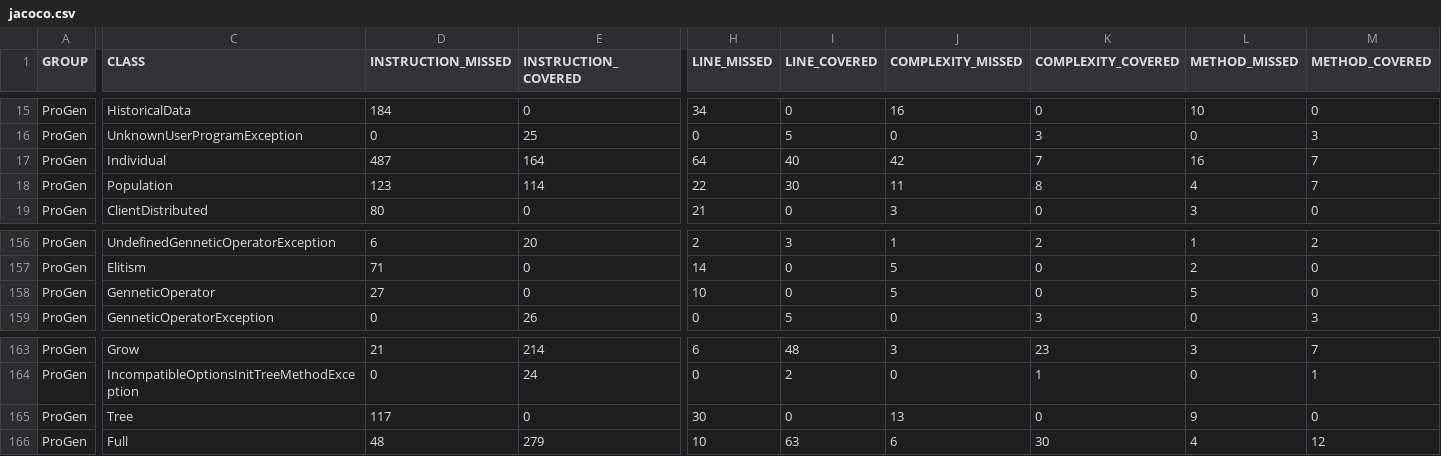
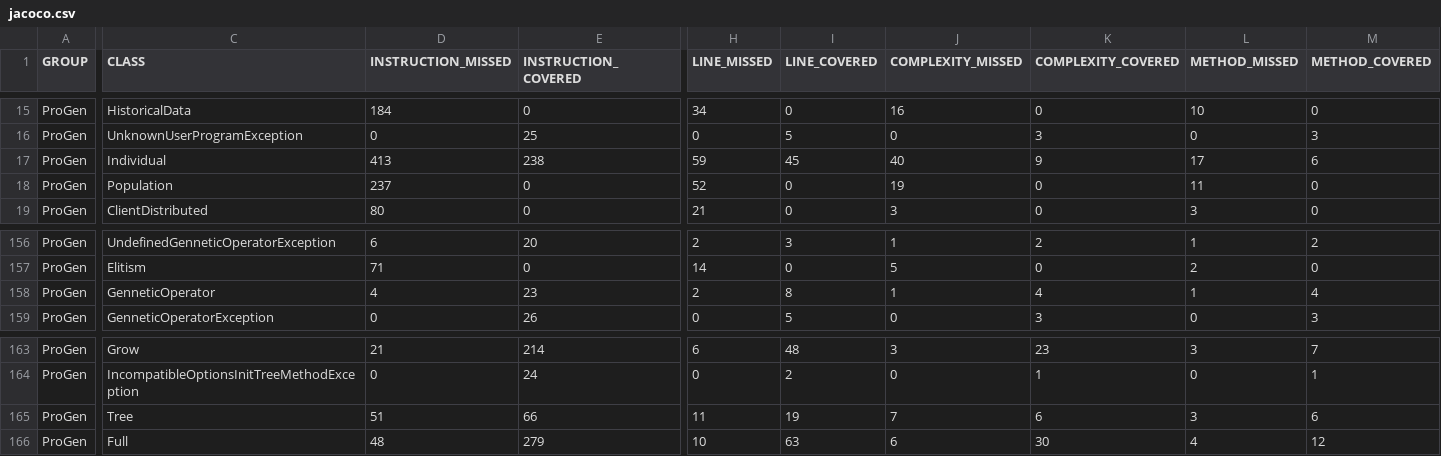
Before and after one commit to pro-gen/pro-gen.github.io, a CSV file: reports/jacoco/jacoco.csv, drawn as a sheet; only a part is shown, gaps mark what is left out; the diff covers the shown part only; the diff names each change by its address in the sheet, - before the commit and + after, or states it on an @@ line.

```diff
--- a/reports/jacoco/jacoco.csv
+++ b/reports/jacoco/jacoco.csv
-D17 (INSTRUCTION_MISSED): 487
+D17 (INSTRUCTION_MISSED): 413
-E17 (INSTRUCTION_COVERED): 164
+E17 (INSTRUCTION_COVERED): 238
-H17 (LINE_MISSED): 64
+H17 (LINE_MISSED): 59
-I17 (LINE_COVERED): 40
+I17 (LINE_COVERED): 45
-J17 (COMPLEXITY_MISSED): 42
+J17 (COMPLEXITY_MISSED): 40
-K17 (COMPLEXITY_COVERED): 7
+K17 (COMPLEXITY_COVERED): 9
-L17 (METHOD_MISSED): 16
+L17 (METHOD_MISSED): 17
-M17 (METHOD_COVERED): 7
+M17 (METHOD_COVERED): 6
-D18 (INSTRUCTION_MISSED): 123
+D18 (INSTRUCTION_MISSED): 237
-E18 (INSTRUCTION_COVERED): 114
+E18 (INSTRUCTION_COVERED): 0
-H18 (LINE_MISSED): 22
+H18 (LINE_MISSED): 52
-I18 (LINE_COVERED): 30
+I18 (LINE_COVERED): 0
-J18 (COMPLEXITY_MISSED): 11
+J18 (COMPLEXITY_MISSED): 19
-K18 (COMPLEXITY_COVERED): 8
+K18 (COMPLEXITY_COVERED): 0
-L18 (METHOD_MISSED): 4
+L18 (METHOD_MISSED): 11
-M18 (METHOD_COVERED): 7
+M18 (METHOD_COVERED): 0
-D158 (INSTRUCTION_MISSED): 27
+D158 (INSTRUCTION_MISSED): 4
-E158 (INSTRUCTION_COVERED): 0
+E158 (INSTRUCTION_COVERED): 23
-H158 (LINE_MISSED): 10
+H158 (LINE_MISSED): 2
-I158 (LINE_COVERED): 0
+I158 (LINE_COVERED): 8
-J158 (COMPLEXITY_MISSED): 5
+J158 (COMPLEXITY_MISSED): 1
-K158 (COMPLEXITY_COVERED): 0
+K158 (COMPLEXITY_COVERED): 4
-L158 (METHOD_MISSED): 5
+L158 (METHOD_MISSED): 1
-M158 (METHOD_COVERED): 0
+M158 (METHOD_COVERED): 4
-D165 (INSTRUCTION_MISSED): 117
+D165 (INSTRUCTION_MISSED): 51
-E165 (INSTRUCTION_COVERED): 0
+E165 (INSTRUCTION_COVERED): 66
-H165 (LINE_MISSED): 30
+H165 (LINE_MISSED): 11
-I165 (LINE_COVERED): 0
+I165 (LINE_COVERED): 19
-J165 (COMPLEXITY_MISSED): 13
+J165 (COMPLEXITY_MISSED): 7
-K165 (COMPLEXITY_COVERED): 0
+K165 (COMPLEXITY_COVERED): 6
-L165 (METHOD_MISSED): 9
+L165 (METHOD_MISSED): 3
-M165 (METHOD_COVERED): 0
+M165 (METHOD_COVERED): 6
```
Also changed, not shown: 44 edited cells elsewhere in this file, 52 other files.
